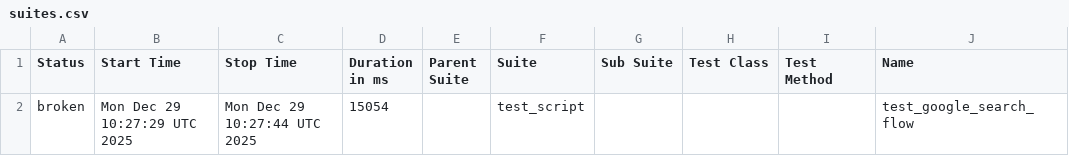
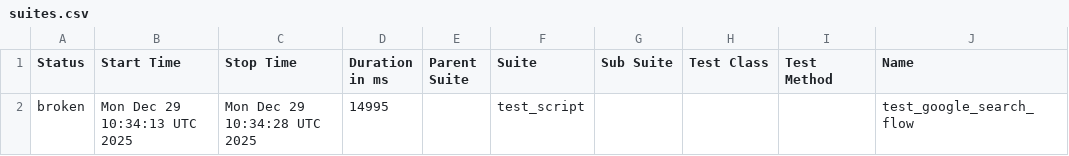
Before and after one commit to mohithreddy136/AAVA1, a CSV file: data/suites.csv, drawn as a sheet; only a part is shown; the diff names each change by its address in the sheet, - before the commit and + after, or states it on an @@ line.

```diff
--- a/data/suites.csv
+++ b/data/suites.csv
-B2 (Start Time): Mon Dec 29 10:27:29 UTC 2025
+B2 (Start Time): Mon Dec 29 10:34:13 UTC 2025
-C2 (Stop Time): Mon Dec 29 10:27:44 UTC 2025
+C2 (Stop Time): Mon Dec 29 10:34:28 UTC 2025
-D2 (Duration in ms): 15054
+D2 (Duration in ms): 14995
```
Also changed, not shown: 18 other files.
